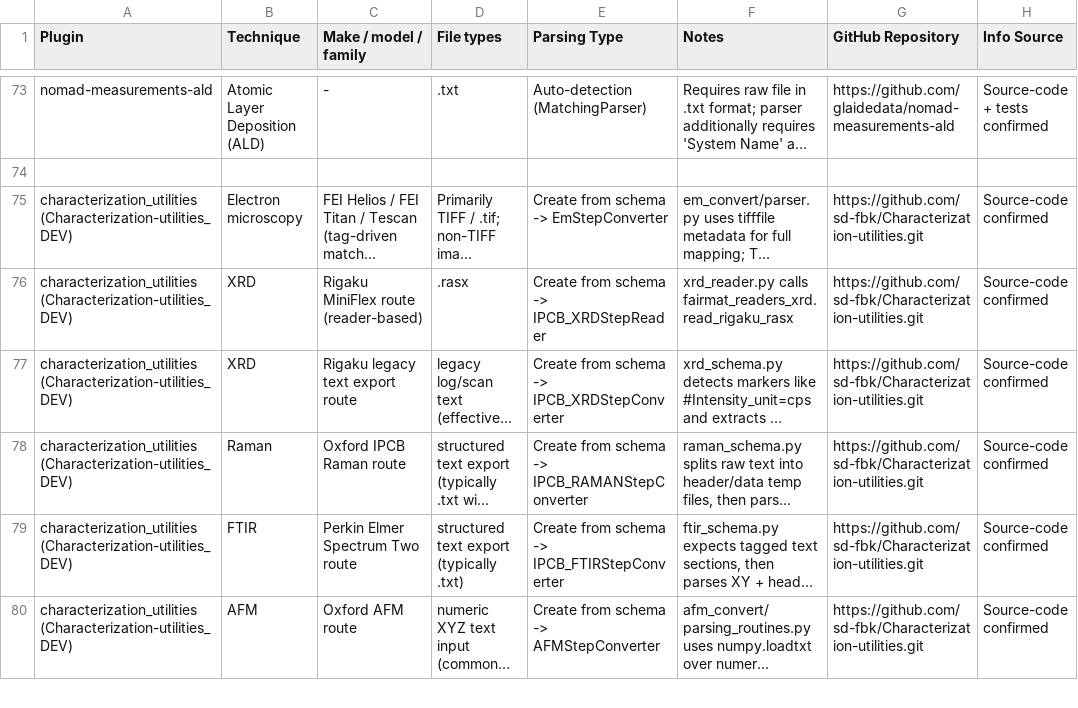
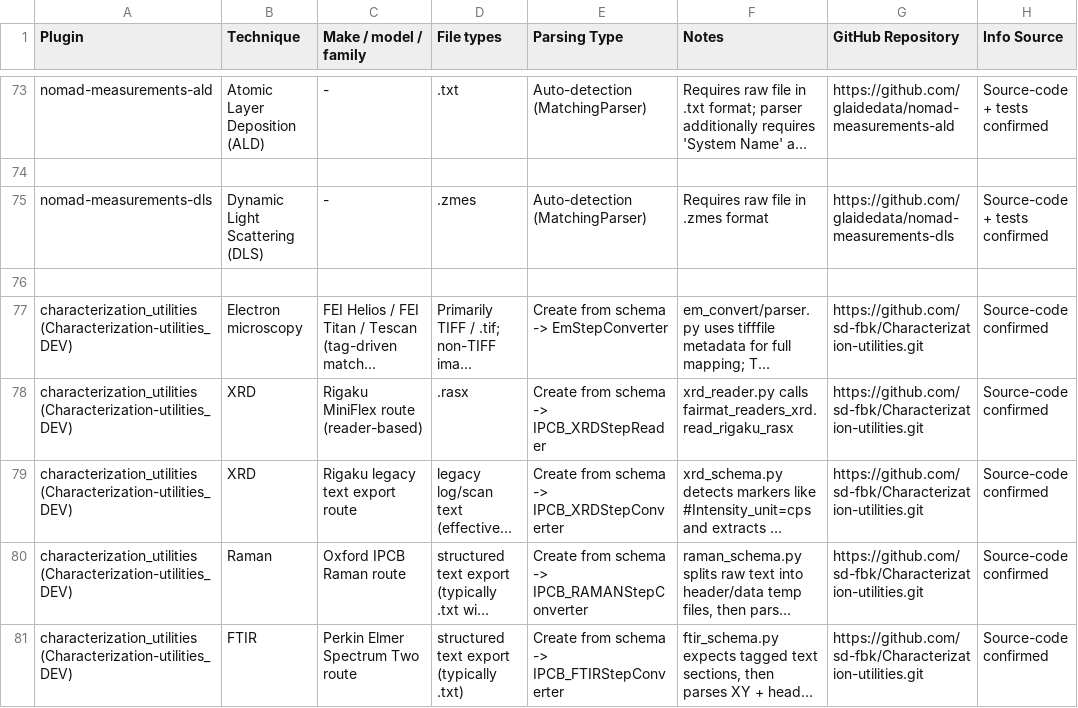
Before and after one commit to glaidedata/nomad-docs-ientrance, a CSV file: docs/assets/Supported-Instrument-Formats_iEntrance-Oasis - Supported.csv, drawn as a sheet; only a part is shown, gaps mark what is left out; the shorter side is filled out with more unchanged rows; long unchanged cells end in …; the diff names each change by its address in the sheet, - before the commit and + after, or states it on an @@ line.

Commit message:
Update Supported-Instrument-Formats_iEntrance-Oasis - Supported.csv

```diff
--- a/docs/assets/Supported-Instrument-Formats_iEntrance-Oasis - Supported.csv
+++ b/docs/assets/Supported-Instrument-Formats_iEntrance-Oasis - Supported.csv
+row 75: nomad-measurements-dls | Dynamic Light Scattering (DLS) | - | .zmes | Auto-detection (MatchingParser) | Requires raw file in .zmes format | https://github.com/glaidedata/nomad-measurements-dls | Source-code + tests confirmed
+row 76: (empty)
```
